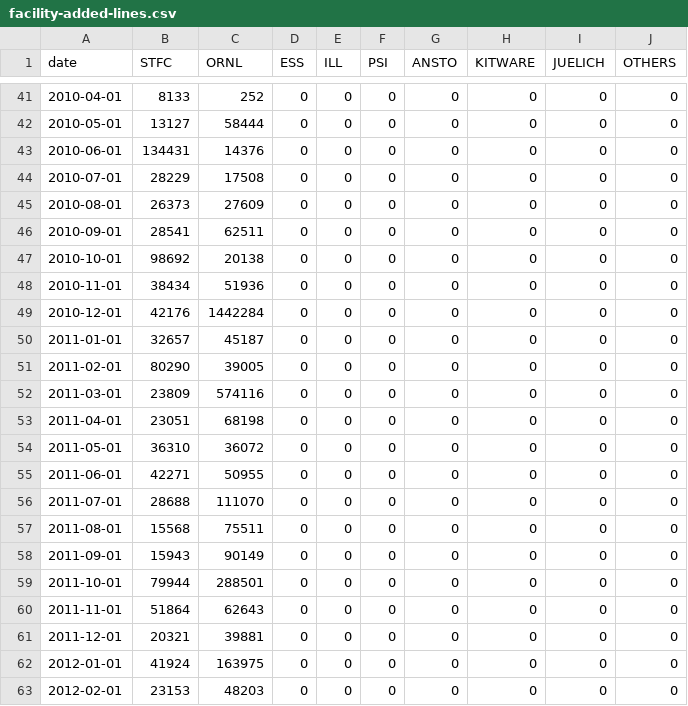
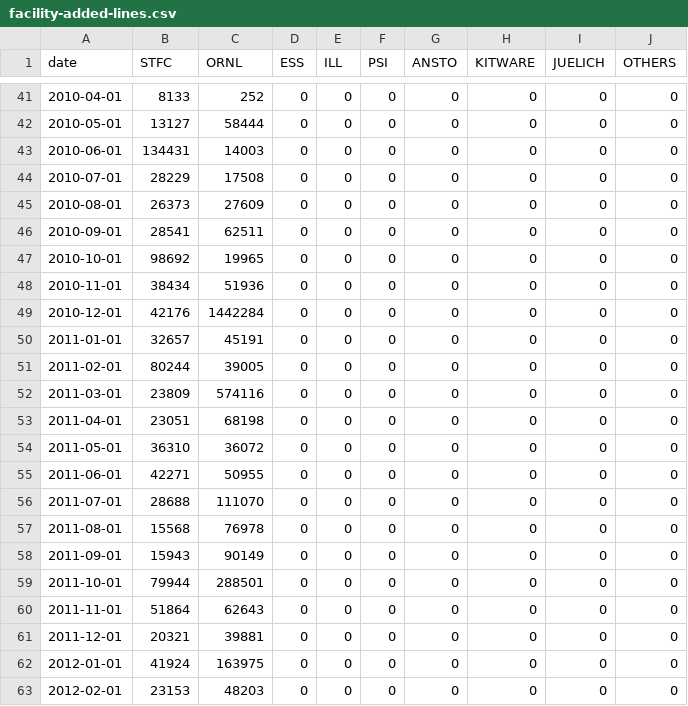
Before and after one commit to mantidproject/documents, a CSV file: Project-Management/reports/facility-added-lines.csv, drawn as a sheet; only a part is shown, gaps mark what is left out.

Commit message:
Updated git reports

```diff
--- a/Project-Management/reports/facility-added-lines.csv
+++ b/Project-Management/reports/facility-added-lines.csv
@@ -42,3 +42,3 @@ date,STFC,ORNL,ESS,ILL,PSI,ANSTO,KITWARE,JUELICH,OTHERS
 2010-05-01,13127,58444,0,0,0,0,0,0,0
-2010-06-01,134431,14376,0,0,0,0,0,0,0
+2010-06-01,134431,14003,0,0,0,0,0,0,0
 2010-07-01,28229,17508,0,0,0,0,0,0,0
@@ -46,7 +46,7 @@ date,STFC,ORNL,ESS,ILL,PSI,ANSTO,KITWARE,JUELICH,OTHERS
 2010-09-01,28541,62511,0,0,0,0,0,0,0
-2010-10-01,98692,20138,0,0,0,0,0,0,0
+2010-10-01,98692,19965,0,0,0,0,0,0,0
 2010-11-01,38434,51936,0,0,0,0,0,0,0
 2010-12-01,42176,1442284,0,0,0,0,0,0,0
-2011-01-01,32657,45187,0,0,0,0,0,0,0
-2011-02-01,80290,39005,0,0,0,0,0,0,0
+2011-01-01,32657,45191,0,0,0,0,0,0,0
+2011-02-01,80244,39005,0,0,0,0,0,0,0
 2011-03-01,23809,574116,0,0,0,0,0,0,0
@@ -56,3 +56,3 @@ date,STFC,ORNL,ESS,ILL,PSI,ANSTO,KITWARE,JUELICH,OTHERS
 2011-07-01,28688,111070,0,0,0,0,0,0,0
-2011-08-01,15568,75511,0,0,0,0,0,0,0
+2011-08-01,15568,76978,0,0,0,0,0,0,0
 2011-09-01,15943,90149,0,0,0,0,0,0,0
```
Also changed, not shown: Project-Management/reports/facility-changed-files.csv, Project-Management/reports/facility-commits.csv, 1 other file.
